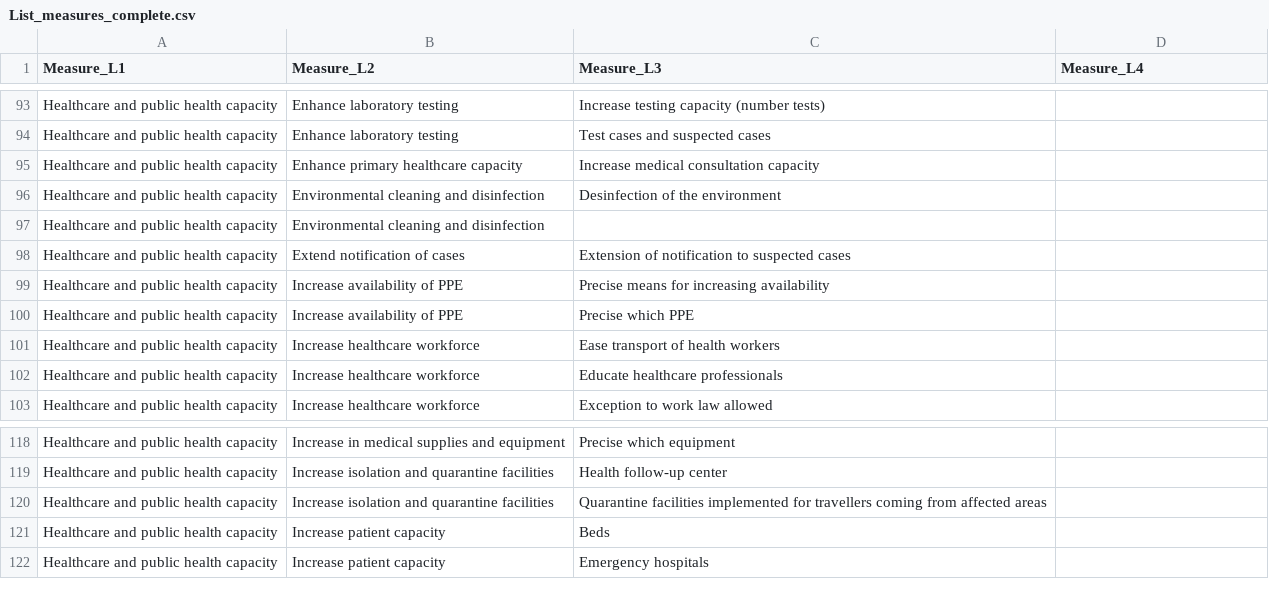
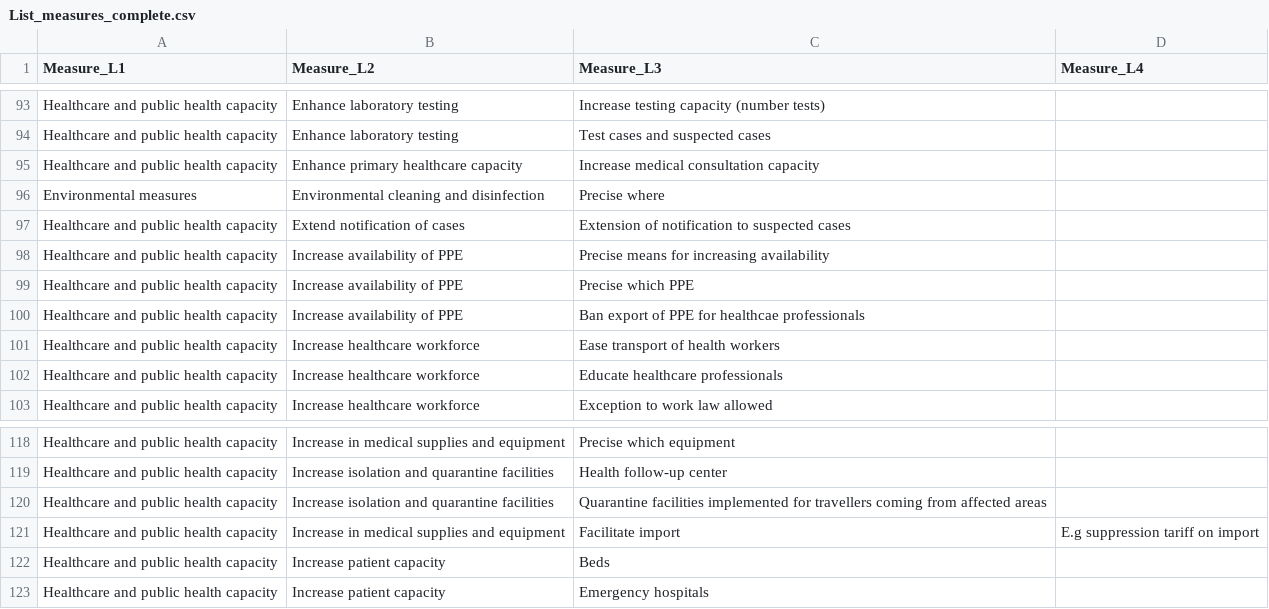
Before and after one commit to amel-github/covid19-interventionmeasures, a CSV file: List_measures_complete.csv, drawn as a sheet; only a part is shown, gaps mark what is left out.

```diff
--- a/List_measures_complete.csv
+++ b/List_measures_complete.csv
@@ -95,4 +95,3 @@ Healthcare and public health capacity,Enhance laboratory testing,Test cases and
 Healthcare and public health capacity,Enhance primary healthcare capacity,Increase medical consultation capacity,
-Healthcare and public health capacity,Environmental cleaning and disinfection,Desinfection of the environment,
-Healthcare and public health capacity,Environmental cleaning and disinfection,,
+Environmental measures,Environmental cleaning and disinfection,Precise where,
 Healthcare and public health capacity,Extend notification of cases,Extension of notification to suspected cases,
@@ -100,2 +99,3 @@ Healthcare and public health capacity,Increase availability of PPE,Precise means
 Healthcare and public health capacity,Increase availability of PPE,Precise which PPE,
+Healthcare and public health capacity,Increase availability of PPE,Ban export of PPE for healthcae professionals,
 Healthcare and public health capacity,Increase healthcare workforce,Ease transport of health workers,
@@ -120,2 +120,3 @@ Healthcare and public health capacity,Increase isolation and quarantine faciliti
 Healthcare and public health capacity,Increase isolation and quarantine facilities,Quarantine facilities implemented for travellers coming from affected areas,
+Healthcare and public health capacity,Increase in medical supplies and equipment,Facilitate import,E.g suppression tariff on import
 Healthcare and public health capacity,Increase patient capacity,Beds,
```
Also changed, not shown: 1 other file.
